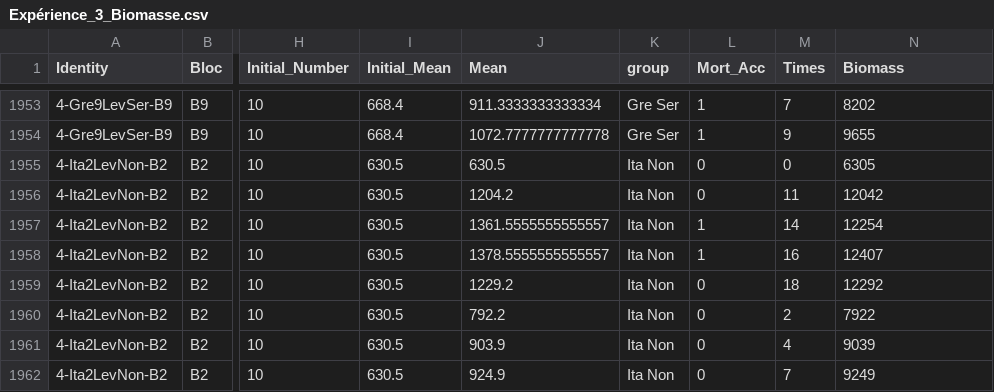
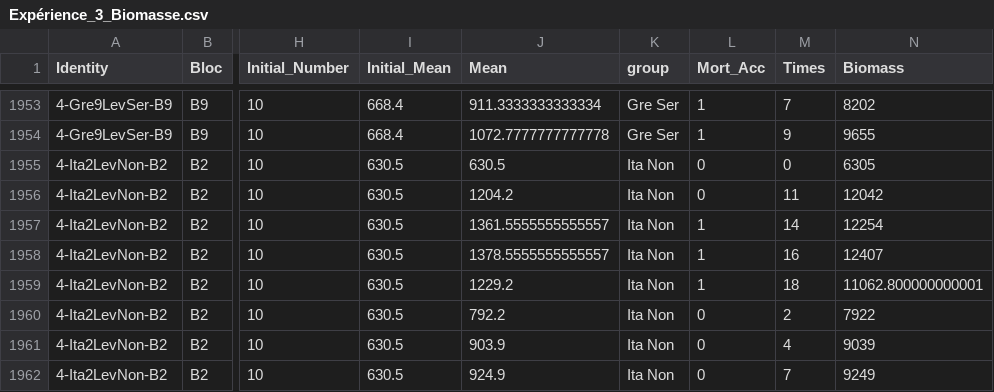
Before and after one commit to guiguisaurux/Entomopathology_workshop, a CSV file: Data/Experiment_3_csv/Expérience_3_Biomasse.csv, drawn as a sheet; only a part is shown, gaps mark what is left out; the diff names each change by its address in the sheet, - before the commit and + after, or states it on an @@ line.

Commit message:
Adding modifications with the data corrections

```diff
--- a/Data/Experiment_3_csv/Expérience_3_Biomasse.csv
+++ b/Data/Experiment_3_csv/Expérience_3_Biomasse.csv
-L1959 (Mort_Acc): 0
+L1959 (Mort_Acc): 1
-N1959 (Biomass): 12292
+N1959 (Biomass): 11062.800000000001
```
Also changed, not shown: Data/Experiment_3_csv/Expérience_3_Masse_Transformée.csv, Data/Experiment_3_csv/Expérience_3_mortalité.csv, 3 other files.
